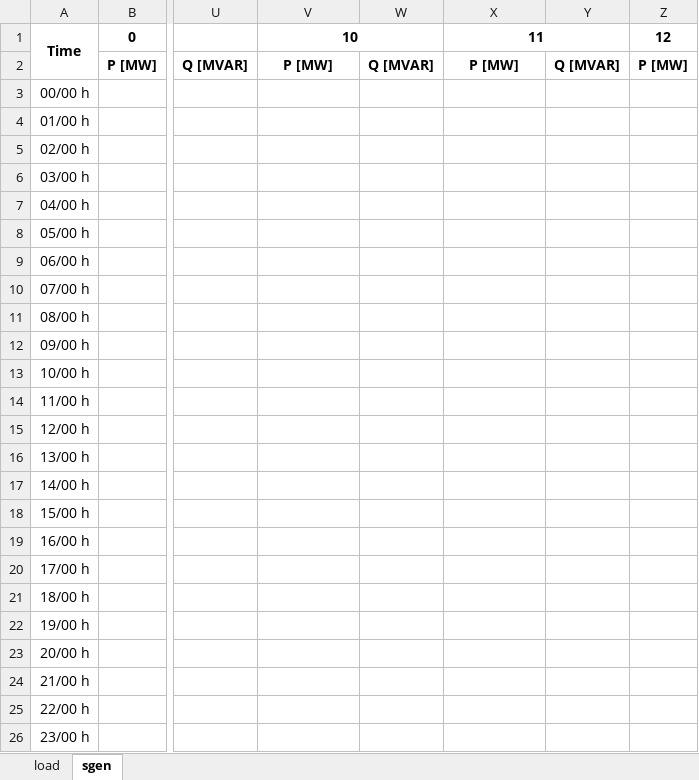
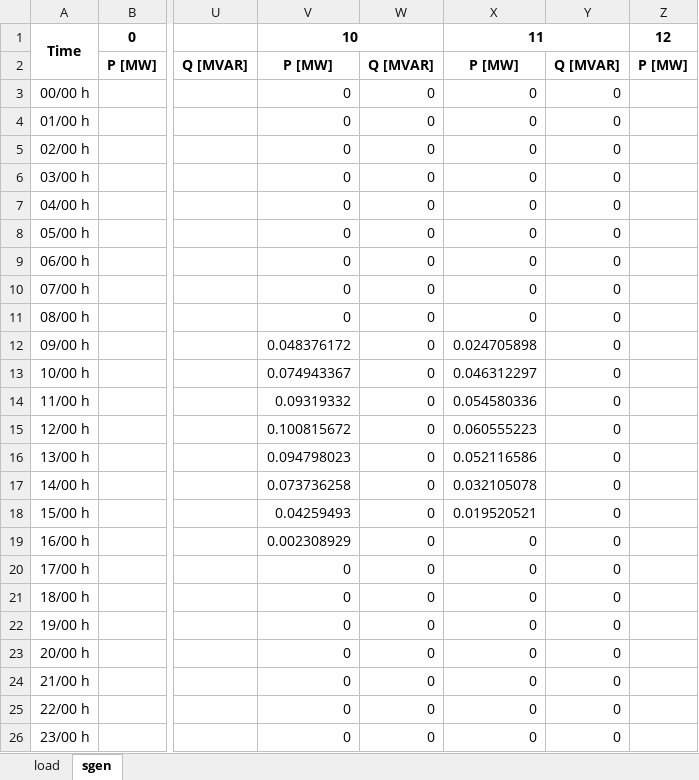
Before and after one commit to maxime-magnenat/rhtlab, an Excel workbook: grodent-magnenat-mini-projet-trey/input-data/load_curve/power_profile_cabinet_winter_week.xlsx, sheet sgen, drawn as a sheet; only a part is shown, gaps mark what is left out; values as stored, in another font and other column widths than the file's, no borders; the diff names each change by its address in the sheet, - before the commit and + after, or states it on an @@ line.

```diff
--- a/grodent-magnenat-mini-projet-trey/input-data/load_curve/power_profile_cabinet_winter_week.xlsx (sheet sgen)
+++ b/grodent-magnenat-mini-projet-trey/input-data/load_curve/power_profile_cabinet_winter_week.xlsx (sheet sgen)
-V3:V11: (empty)
+V3:V11: 0
-W3:W26: (empty)
+W3:W26: 0
-X3:X11: (empty)
+X3:X11: 0
-Y3:Y26: (empty)
+Y3:Y26: 0
-V12: (empty)
+V12: 0.048376172
-X12: (empty)
+X12: 0.024705898
-V13: (empty)
+V13: 0.074943367
-X13: (empty)
+X13: 0.046312297
-V14: (empty)
+V14: 0.09319332
-X14: (empty)
+X14: 0.054580336
-V15: (empty)
+V15: 0.100815672
-X15: (empty)
+X15: 0.060555223
-V16: (empty)
+V16: 0.094798023
-X16: (empty)
+X16: 0.052116586
-V17: (empty)
+V17: 0.073736258
-X17: (empty)
+X17: 0.032105078
-V18: (empty)
+V18: 0.04259493
-X18: (empty)
+X18: 0.019520521
-V19: (empty)
+V19: 0.002308929
-X19:X26: (empty)
+X19:X26: 0
-V20:V26: (empty)
+V20:V26: 0
```
Also changed, not shown: grodent-magnenat-mini-projet-trey/input-data/load_curve/power_profile_cabinet_summer_week.xlsx, 7 other files.
